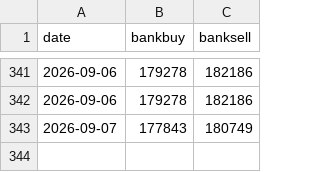
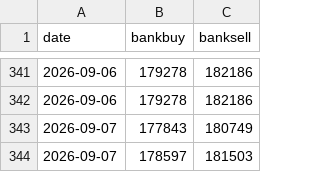
Before and after one commit to crloh2710/uobgoldscrape, a CSV file: prices.csv, drawn as a sheet; only a part is shown, gaps mark what is left out.

```diff
--- a/prices.csv
+++ b/prices.csv
@@ -343 +343,2 @@
 2026-09-07,177843,180749
+2026-09-07,178597,181503
```
